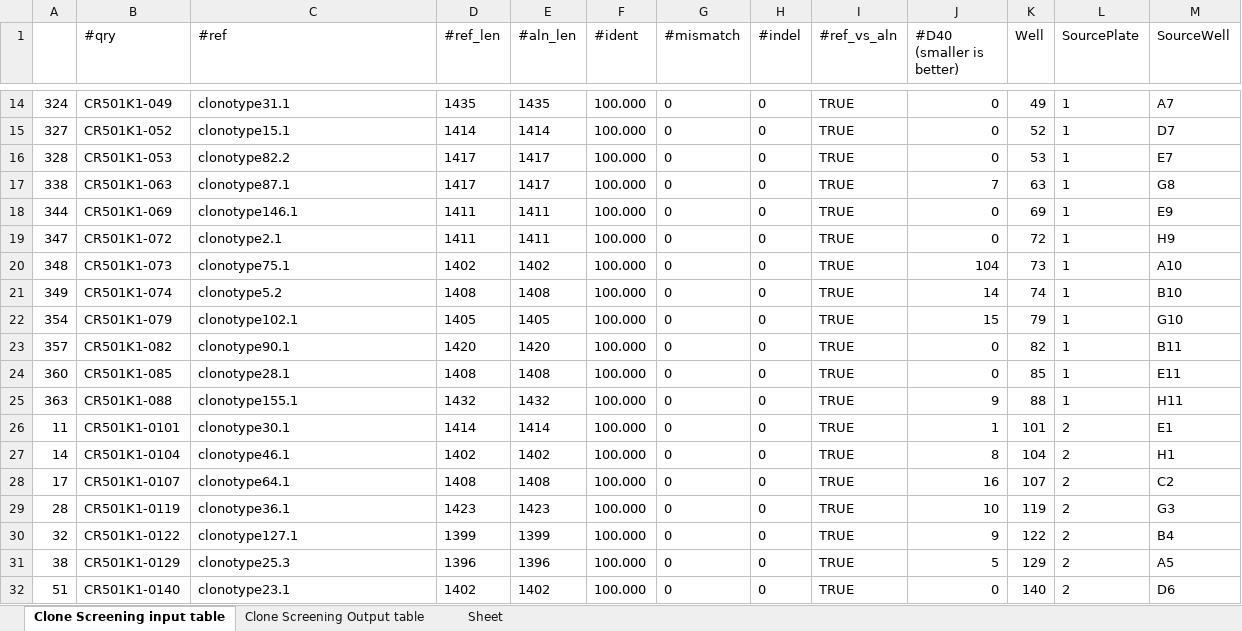
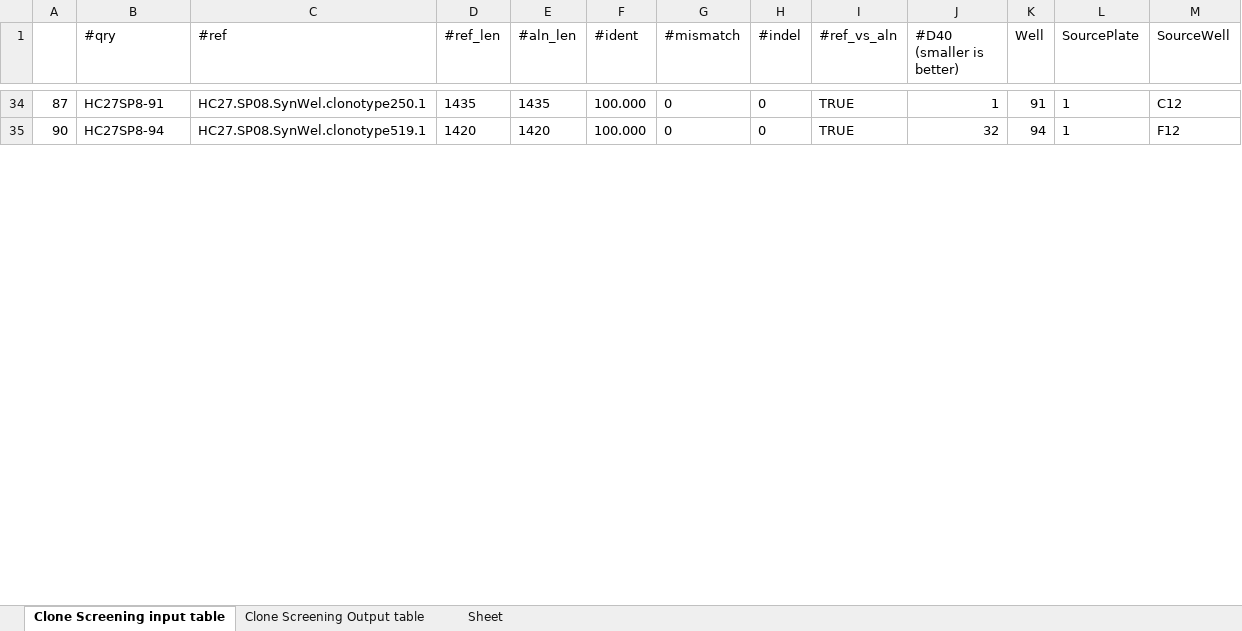
Before and after one commit to levinyi/MyDjangoWebsite, an Excel workbook: rootpath_PicWall/rootpath_tools/project_ReviewLocation/ReviewLocation_results/plate.location.table.xlsx, sheet Clone Screening input table, drawn as a sheet; only a part is shown, gaps mark what is left out; values as stored, in another font and other column widths than the file's, no borders; removed rows and columns are numbered as before the commit, all else as after; the diff covers the shown part only; the diff names each change by its address in the sheet, - before the commit and + after, or states it on an @@ line.

```diff
--- a/rootpath_PicWall/rootpath_tools/project_ReviewLocation/ReviewLocation_results/plate.location.table.xlsx (sheet Clone Screening input table)
+++ b/rootpath_PicWall/rootpath_tools/project_ReviewLocation/ReviewLocation_results/plate.location.table.xlsx (sheet Clone Screening input table)
-A34: 324
+A34: 87
-B34 (#qry): CR501K1-049
+B34 (#qry): HC27SP8-91
-C34 (#ref): clonotype31.1
+C34 (#ref): HC27.SP08.SynWel.clonotype250.1
-J34 (#D40 (smaller is better)): 0
+J34 (#D40 (smaller is better)): 1
-K34 (Well): 49
+K34 (Well): 91
-M34 (SourceWell): A7
+M34 (SourceWell): C12
-row 15: 327 | CR501K1-052 | clonotype15.1 | 1414 | 1414 | 100.000 | 0 | 0 | TRUE | 0 | 52 | 1 | D7
-row 16: 328 | CR501K1-053 | clonotype82.2 | 1417 | 1417 | 100.000 | 0 | 0 | TRUE | 0 | 53 | 1 | E7
-row 17: 338 | CR501K1-063 | clonotype87.1 | 1417 | 1417 | 100.000 | 0 | 0 | TRUE | 7 | 63 | 1 | G8
-row 18: 344 | CR501K1-069 | clonotype146.1 | 1411 | 1411 | 100.000 | 0 | 0 | TRUE | 0 | 69 | 1 | E9
-row 19: 347 | CR501K1-072 | clonotype2.1 | 1411 | 1411 | 100.000 | 0 | 0 | TRUE | 0 | 72 | 1 | H9
-row 20: 348 | CR501K1-073 | clonotype75.1 | 1402 | 1402 | 100.000 | 0 | 0 | TRUE | 104 | 73 | 1 | A10
-row 21: 349 | CR501K1-074 | clonotype5.2 | 1408 | 1408 | 100.000 | 0 | 0 | TRUE | 14 | 74 | 1 | B10
-row 22: 354 | CR501K1-079 | clonotype102.1 | 1405 | 1405 | 100.000 | 0 | 0 | TRUE | 15 | 79 | 1 | G10
-A35: 357
+A35: 90
-B35 (#qry): CR501K1-082
+B35 (#qry): HC27SP8-94
-C35 (#ref): clonotype90.1
+C35 (#ref): HC27.SP08.SynWel.clonotype519.1
-J35 (#D40 (smaller is better)): 0
+J35 (#D40 (smaller is better)): 32
-K35 (Well): 82
+K35 (Well): 94
-M35 (SourceWell): B11
+M35 (SourceWell): F12
-row 24: 360 | CR501K1-085 | clonotype28.1 | 1408 | 1408 | 100.000 | 0 | 0 | TRUE | 0 | 85 | 1 | E11
-row 25: 363 | CR501K1-088 | clonotype155.1 | 1432 | 1432 | 100.000 | 0 | 0 | TRUE | 9 | 88 | 1 | H11
-row 26: 11 | CR501K1-0101 | clonotype30.1 | 1414 | 1414 | 100.000 | 0 | 0 | TRUE | 1 | 101 | 2 | E1
-row 27: 14 | CR501K1-0104 | clonotype46.1 | 1402 | 1402 | 100.000 | 0 | 0 | TRUE | 8 | 104 | 2 | H1
-row 28: 17 | CR501K1-0107 | clonotype64.1 | 1408 | 1408 | 100.000 | 0 | 0 | TRUE | 16 | 107 | 2 | C2
-row 29: 28 | CR501K1-0119 | clonotype36.1 | 1423 | 1423 | 100.000 | 0 | 0 | TRUE | 10 | 119 | 2 | G3
-row 30: 32 | CR501K1-0122 | clonotype127.1 | 1399 | 1399 | 100.000 | 0 | 0 | TRUE | 9 | 122 | 2 | B4
-row 31: 38 | CR501K1-0129 | clonotype25.3 | 1396 | 1396 | 100.000 | 0 | 0 | TRUE | 5 | 129 | 2 | A5
-row 32: 51 | CR501K1-0140 | clonotype23.1 | 1402 | 1402 | 100.000 | 0 | 0 | TRUE | 0 | 140 | 2 | D6
```
Also changed, not shown: 26 added rows, 55 removed rows and 35 edited cells elsewhere in this sheet, sheet Clone Screening Output table, 15 other files.
